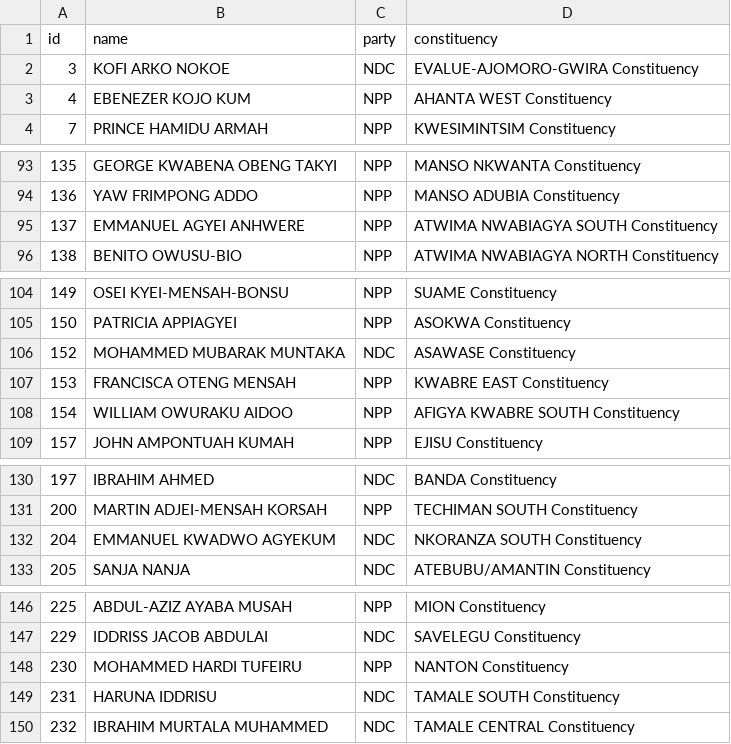
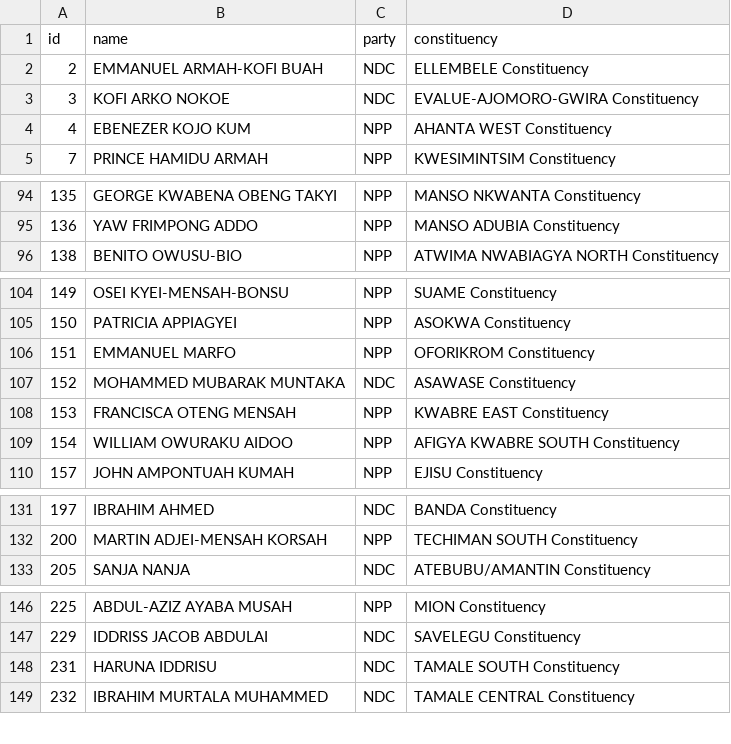
Before and after one commit to every-politician-scrapers/ghana-parliament, a CSV file: data/official.csv, drawn as a sheet; only a part is shown, gaps mark what is left out; the diff covers the shown part only.

```diff
--- a/data/official.csv
+++ b/data/official.csv
@@ -1,2 +1,3 @@
 id,name,party,constituency
+2,EMMANUEL ARMAH-KOFI BUAH,NDC,ELLEMBELE Constituency
 3,KOFI ARKO NOKOE,NDC,EVALUE-AJOMORO-GWIRA Constituency
@@ -94,3 +95,2 @@ id,name,party,constituency
 136,YAW FRIMPONG ADDO,NPP,MANSO ADUBIA Constituency
-137,EMMANUEL AGYEI ANHWERE,NPP,ATWIMA NWABIAGYA SOUTH Constituency
 138,BENITO OWUSU-BIO,NPP,ATWIMA NWABIAGYA NORTH Constituency
@@ -105,2 +105,3 @@ id,name,party,constituency
 150,PATRICIA APPIAGYEI,NPP,ASOKWA Constituency
+151,EMMANUEL MARFO,NPP,OFORIKROM Constituency
 152,MOHAMMED MUBARAK MUNTAKA,NDC,ASAWASE Constituency
@@ -131,3 +132,2 @@ id,name,party,constituency
 200,MARTIN ADJEI-MENSAH KORSAH,NPP,TECHIMAN SOUTH Constituency
-204,EMMANUEL KWADWO AGYEKUM,NDC,NKORANZA SOUTH Constituency
 205,SANJA NANJA,NDC,ATEBUBU/AMANTIN Constituency
@@ -147,3 +147,2 @@ id,name,party,constituency
 229,IDDRISS JACOB ABDULAI,NDC,SAVELEGU Constituency
-230,MOHAMMED HARDI TUFEIRU,NPP,NANTON Constituency
 231,HARUNA IDDRISU,NDC,TAMALE SOUTH Constituency
```
Also changed, not shown: 1 added row elsewhere in this file, data/diff.csv.
